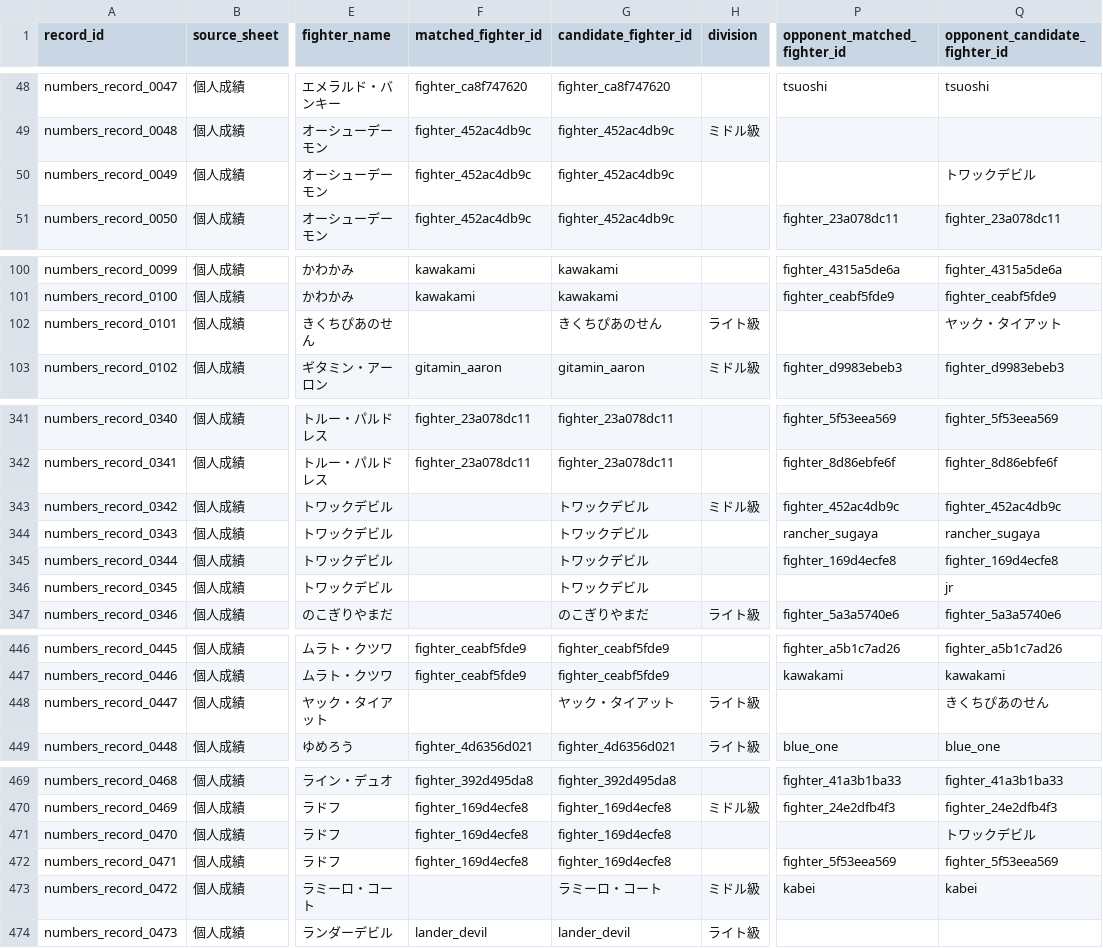
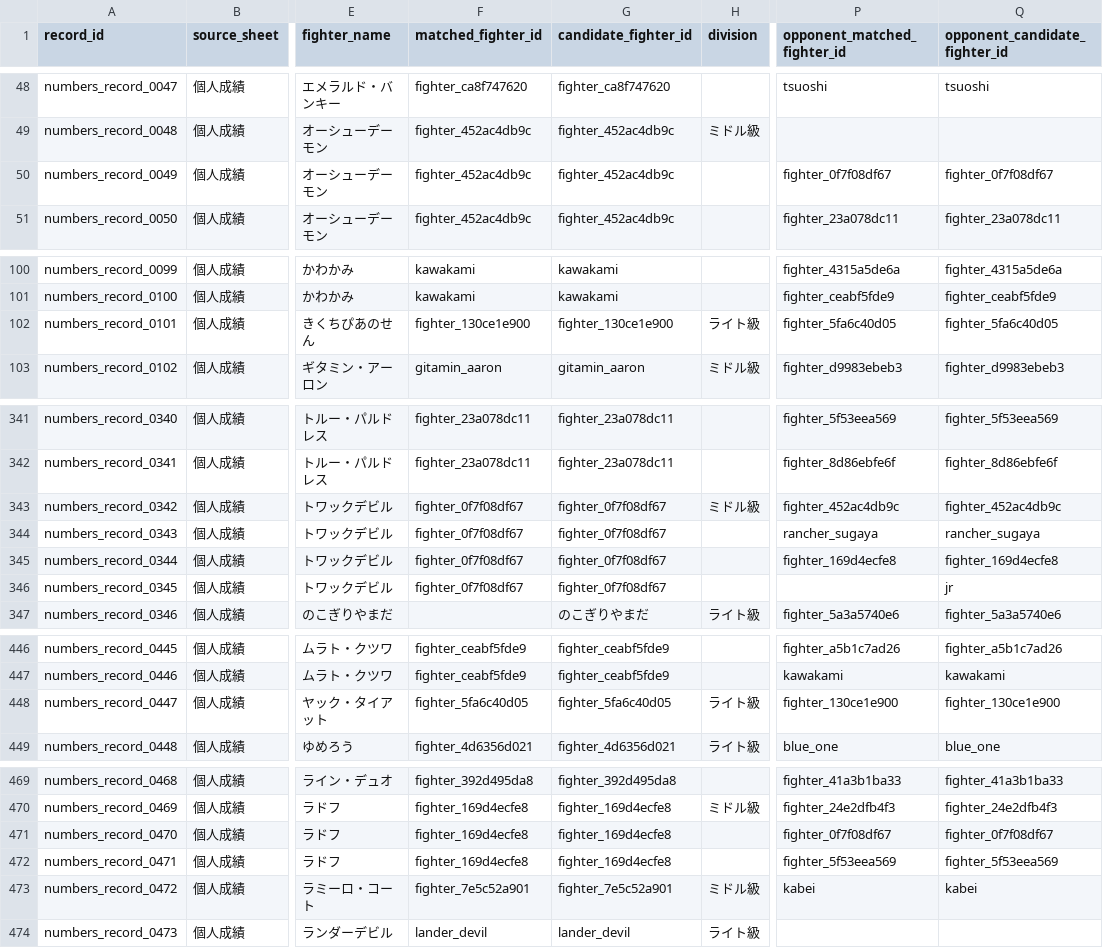
Before and after one commit to takano32/arakaku, a CSV file: data-src/numbers_fight_records.csv, drawn as a sheet; only a part is shown, gaps mark what is left out; the diff covers the shown part only; the diff names each change by its address in the sheet, - before the commit and + after, or states it on an @@ line.

```diff
--- a/data-src/numbers_fight_records.csv
+++ b/data-src/numbers_fight_records.csv
-P50 (opponent_matched_fighter_id): (empty)
+P50 (opponent_matched_fighter_id): fighter_0f7f08df67
-Q50 (opponent_candidate_fighter_id): トワックデビル
+Q50 (opponent_candidate_fighter_id): fighter_0f7f08df67
-F102 (matched_fighter_id): (empty)
+F102 (matched_fighter_id): fighter_130ce1e900
-G102 (candidate_fighter_id): きくちぴあのせん
+G102 (candidate_fighter_id): fighter_130ce1e900
-P102 (opponent_matched_fighter_id): (empty)
+P102 (opponent_matched_fighter_id): fighter_5fa6c40d05
-Q102 (opponent_candidate_fighter_id): ヤック・タイアット
+Q102 (opponent_candidate_fighter_id): fighter_5fa6c40d05
-F343:F346 (matched_fighter_id): (empty)
+F343:F346 (matched_fighter_id): fighter_0f7f08df67
-G343:G346 (candidate_fighter_id): トワックデビル
+G343:G346 (candidate_fighter_id): fighter_0f7f08df67
-F448 (matched_fighter_id): (empty)
+F448 (matched_fighter_id): fighter_5fa6c40d05
-G448 (candidate_fighter_id): ヤック・タイアット
+G448 (candidate_fighter_id): fighter_5fa6c40d05
-P448 (opponent_matched_fighter_id): (empty)
+P448 (opponent_matched_fighter_id): fighter_130ce1e900
-Q448 (opponent_candidate_fighter_id): きくちぴあのせん
+Q448 (opponent_candidate_fighter_id): fighter_130ce1e900
-P471 (opponent_matched_fighter_id): (empty)
+P471 (opponent_matched_fighter_id): fighter_0f7f08df67
-Q471 (opponent_candidate_fighter_id): トワックデビル
+Q471 (opponent_candidate_fighter_id): fighter_0f7f08df67
-F473 (matched_fighter_id): (empty)
+F473 (matched_fighter_id): fighter_7e5c52a901
-G473 (candidate_fighter_id): ラミーロ・コート
+G473 (candidate_fighter_id): fighter_7e5c52a901
```
Also changed, not shown: 10 edited cells elsewhere in this file, data-src/bout_participants.csv, data-src/fighters.csv, 3 other files.
